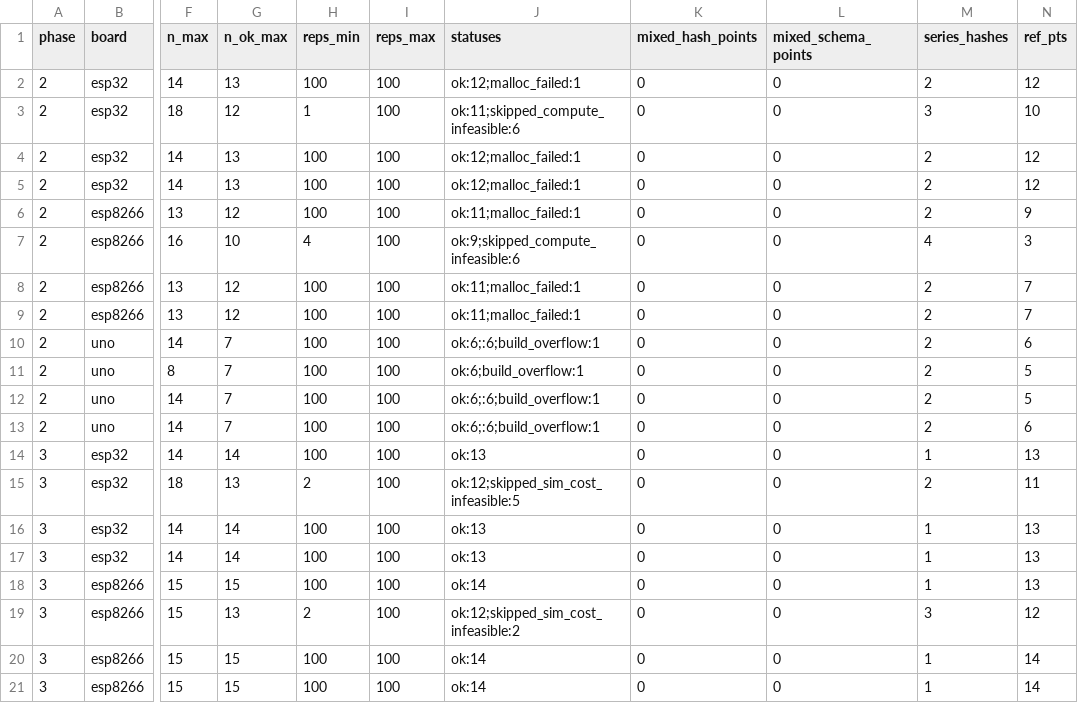
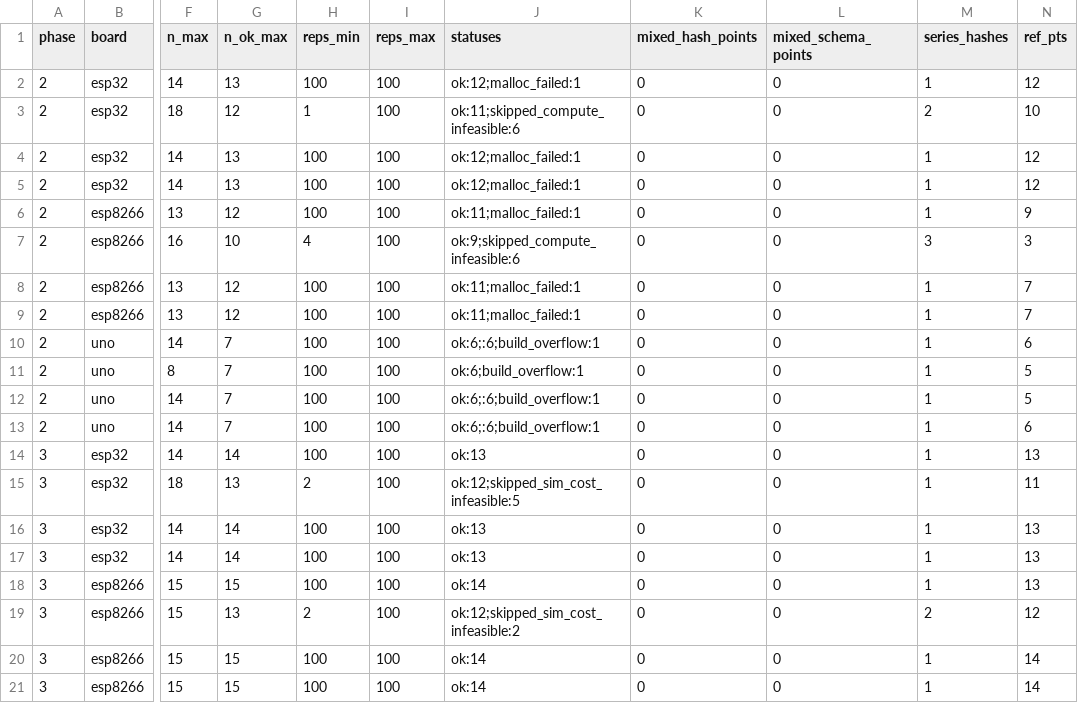
Before and after one commit to 3rasxk/QuantumMCU-Research, a CSV file: data/processed/phase4/audit_series.csv, drawn as a sheet; only a part is shown, gaps mark what is left out; the diff names each change by its address in the sheet, - before the commit and + after, or states it on an @@ line.

```diff
--- a/data/processed/phase4/audit_series.csv
+++ b/data/processed/phase4/audit_series.csv
-M2 (series_hashes): 2
+M2 (series_hashes): 1
-M3 (series_hashes): 3
+M3 (series_hashes): 2
-M4:M6 (series_hashes): 2
+M4:M6 (series_hashes): 1
-M7 (series_hashes): 4
+M7 (series_hashes): 3
-M8:M13 (series_hashes): 2
+M8:M13 (series_hashes): 1
-M15 (series_hashes): 2
+M15 (series_hashes): 1
-M19 (series_hashes): 3
+M19 (series_hashes): 2
```
Also changed, not shown: 3 other files.
